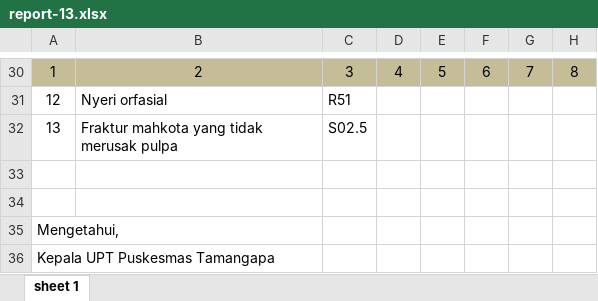
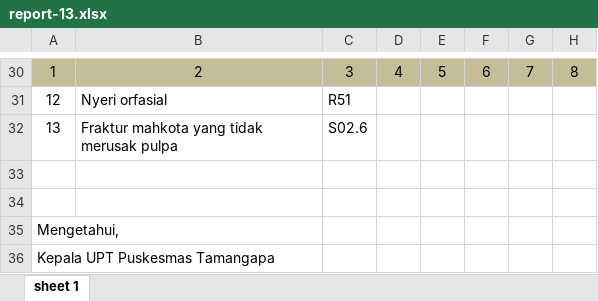
Before and after one commit to walidibnurusd/simpus-d-care, an Excel workbook: public/assets/report/report-13.xlsx, sheet sheet 1, drawn as a sheet; only a part is shown, gaps mark what is left out; values as stored, in another font and other column widths than the file's, no borders; the diff names each change by its address in the sheet, - before the commit and + after, or states it on an @@ line.

Commit message:
feat:done report 12 and 13

```diff
--- a/public/assets/report/report-13.xlsx (sheet sheet 1)
+++ b/public/assets/report/report-13.xlsx (sheet sheet 1)
-C32: S02.5
+C32: S02.6
```
Also changed, not shown: 4 other files.
